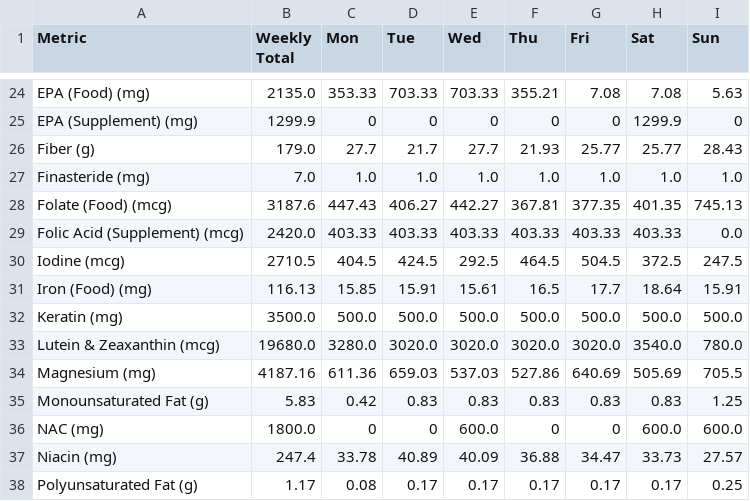
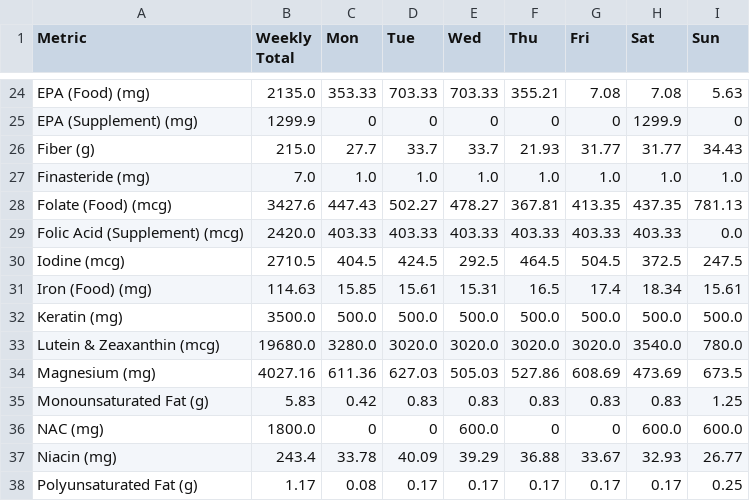
Before and after one commit to elmustslay/daily-blueprint, a CSV file: outputs/myrefeednutrition.csv, drawn as a sheet; only a part is shown, gaps mark what is left out; the diff covers the shown part only.

```diff
--- a/outputs/myrefeednutrition.csv
+++ b/outputs/myrefeednutrition.csv
@@ -25,14 +25,14 @@ EPA (Food) (mg),2135.0,353.33,703.33,703.33,355.21,7.08,7.08,5.63
 EPA (Supplement) (mg),1299.9,0,0,0,0,0,1299.9,0
-Fiber (g),179.0,27.7,21.7,27.7,21.93,25.77,25.77,28.43
+Fiber (g),215.0,27.7,33.7,33.7,21.93,31.77,31.77,34.43
 Finasteride (mg),7.0,1.0,1.0,1.0,1.0,1.0,1.0,1.0
-Folate (Food) (mcg),3187.6,447.43,406.27,442.27,367.81,377.35,401.35,745.13
+Folate (Food) (mcg),3427.6,447.43,502.27,478.27,367.81,413.35,437.35,781.13
 Folic Acid (Supplement) (mcg),2420.0,403.33,403.33,403.33,403.33,403.33,403.33,0.0
 Iodine (mcg),2710.5,404.5,424.5,292.5,464.5,504.5,372.5,247.5
-Iron (Food) (mg),116.13,15.85,15.91,15.61,16.5,17.7,18.64,15.91
+Iron (Food) (mg),114.63,15.85,15.61,15.31,16.5,17.4,18.34,15.61
 Keratin (mg),3500.0,500.0,500.0,500.0,500.0,500.0,500.0,500.0
 Lutein & Zeaxanthin (mcg),19680.0,3280.0,3020.0,3020.0,3020.0,3020.0,3540.0,780.0
-Magnesium (mg),4187.16,611.36,659.03,537.03,527.86,640.69,505.69,705.5
+Magnesium (mg),4027.16,611.36,627.03,505.03,527.86,608.69,473.69,673.5
 Monounsaturated Fat (g),5.83,0.42,0.83,0.83,0.83,0.83,0.83,1.25
 NAC (mg),1800.0,0,0,600.0,0,0,600.0,600.0
-Niacin (mg),247.4,33.78,40.89,40.09,36.88,34.47,33.73,27.57
+Niacin (mg),243.4,33.78,40.09,39.29,36.88,33.67,32.93,26.77
 Polyunsaturated Fat (g),1.17,0.08,0.17,0.17,0.17,0.17,0.17,0.25
```
Also changed, not shown: 143 edited cells elsewhere in this file, outputs/mycutnutrition.csv, 19 other files.
